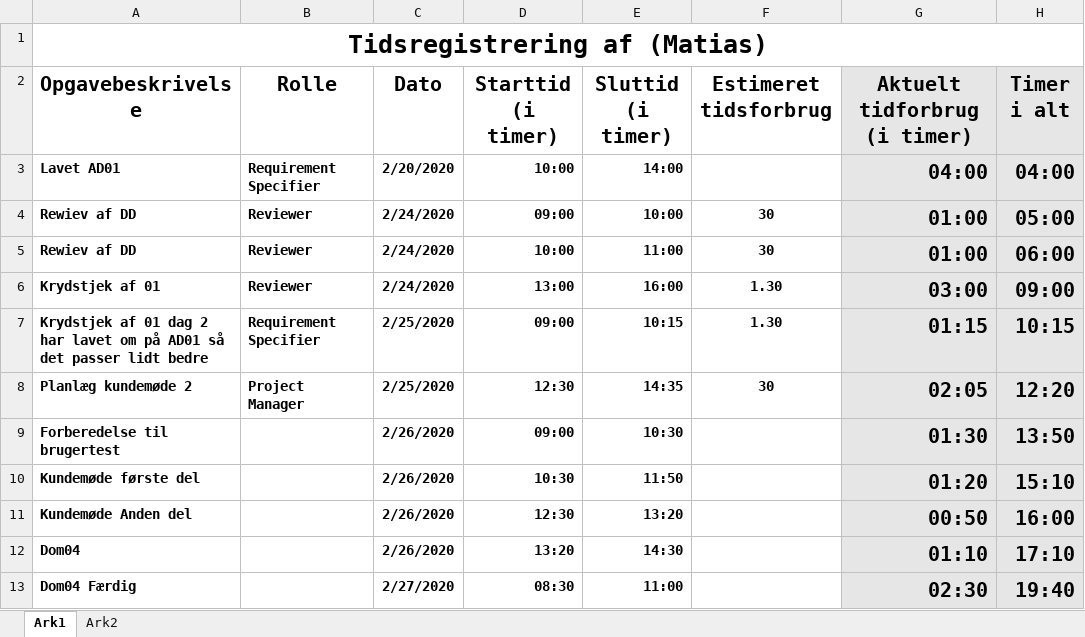
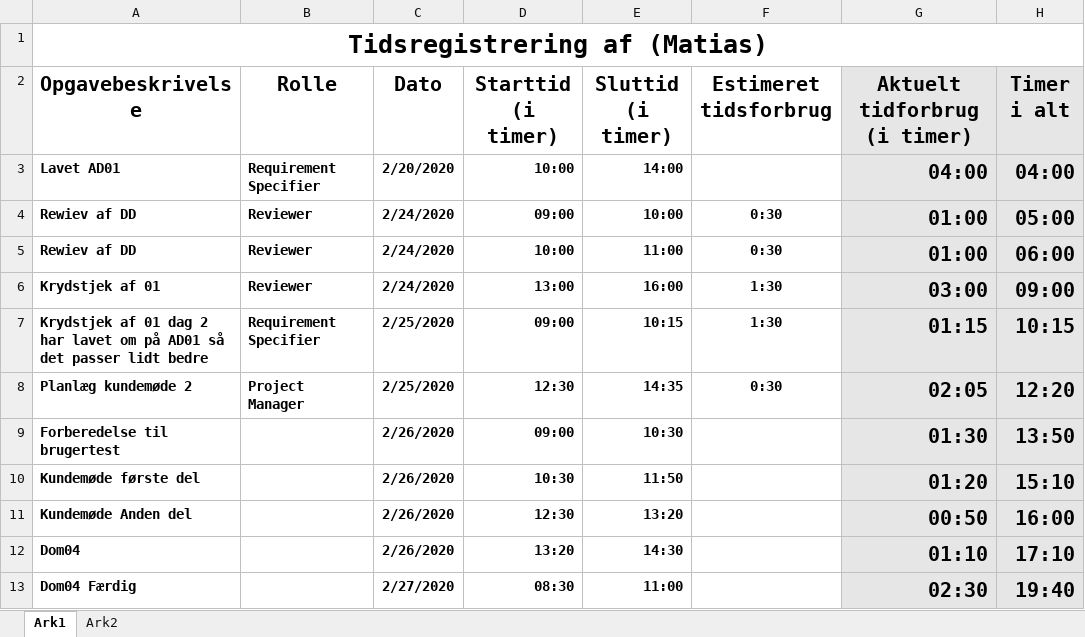
Before and after one commit to zealand-andp/HoeKulator, an Excel workbook: 08 Project Management/Tidsregistrering/PM13 Tidsregistrering-Matias.xlsx, sheet Ark1, drawn as a sheet; only a part is shown; values as stored, in another font and other column widths than the file's, no borders; charts and pictures not drawn; the diff covers the shown part only; the diff names each change by its address in the sheet, - before the commit and + after, or states it on an @@ line.

```diff
--- a/08 Project Management/Tidsregistrering/PM13 Tidsregistrering-Matias.xlsx (sheet Ark1)
+++ b/08 Project Management/Tidsregistrering/PM13 Tidsregistrering-Matias.xlsx (sheet Ark1)
-F4:F5 (Estimeret tidsforbrug): 30
+F4:F5 (Estimeret tidsforbrug): 0:30
-F6:F7 (Estimeret tidsforbrug): 1.30
+F6:F7 (Estimeret tidsforbrug): 1:30
-F8 (Estimeret tidsforbrug): 30
+F8 (Estimeret tidsforbrug): 0:30
```
Also changed, not shown: 2 added rows, 2 removed rows and 17 edited cells elsewhere in this sheet.
